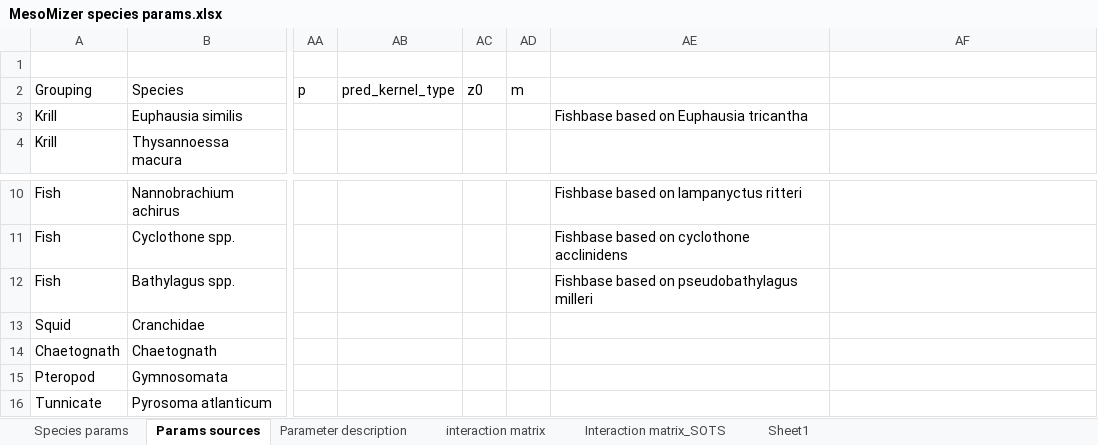
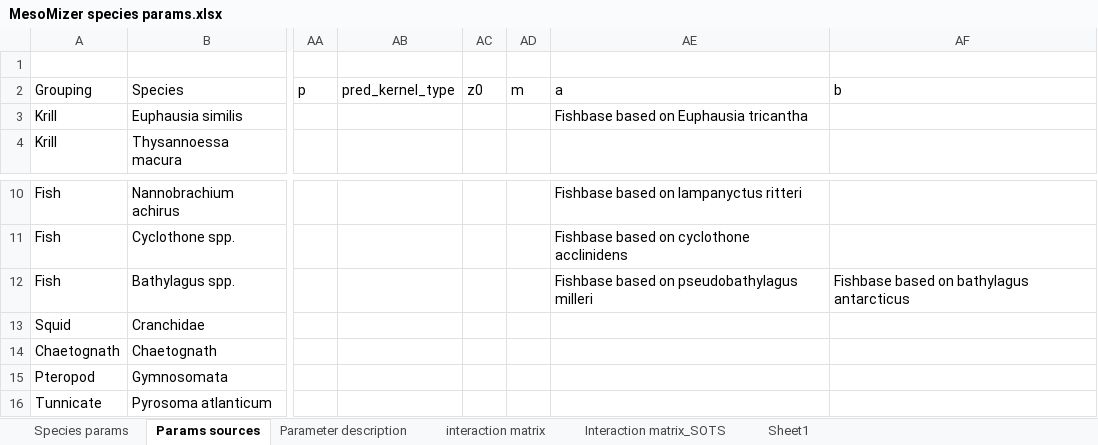
Before and after one commit to katybbaker/MesoMizer, an Excel workbook: species_params/MesoMizer species params.xlsx, sheet Params sources, drawn as a sheet; only a part is shown, gaps mark what is left out; values as stored, in another font and other column widths than the file's, no borders; the diff names each change by its address in the sheet, - before the commit and + after, or states it on an @@ line.

```diff
--- a/species_params/MesoMizer species params.xlsx (sheet Params sources)
+++ b/species_params/MesoMizer species params.xlsx (sheet Params sources)
-AE2: (empty)
+AE2: a
-AF2: (empty)
+AF2: b
-AF12: (empty)
+AF12: Fishbase based on bathylagus antarcticus
```
Also changed, not shown: sheet Species params, 34 other files.
